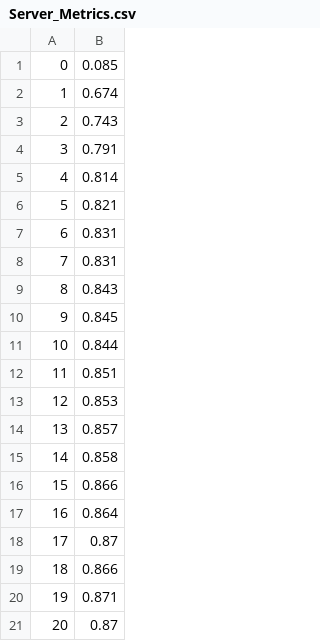
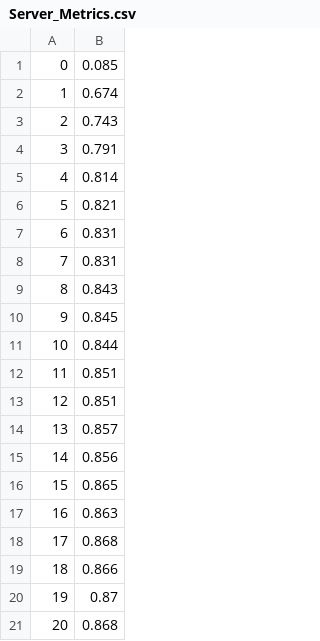
Before and after one commit to MKZuziak/ExpeRespo, a CSV file: Model_I_SImulation/Server_Metrics.csv, drawn as a sheet.

```diff
--- a/Model_I_SImulation/Server_Metrics.csv
+++ b/Model_I_SImulation/Server_Metrics.csv
@@ -12,10 +12,10 @@
 11, 0.851
-12, 0.853
+12, 0.851
 13, 0.857
-14, 0.858
-15, 0.866
-16, 0.864
-17, 0.87
+14, 0.856
+15, 0.865
+16, 0.863
+17, 0.868
 18, 0.866
-19, 0.871
-20, 0.87
+19, 0.87
+20, 0.868
```
Also changed, not shown: Model_I_SImulation/Aggregated_Metrics.csv, 3 other files.
